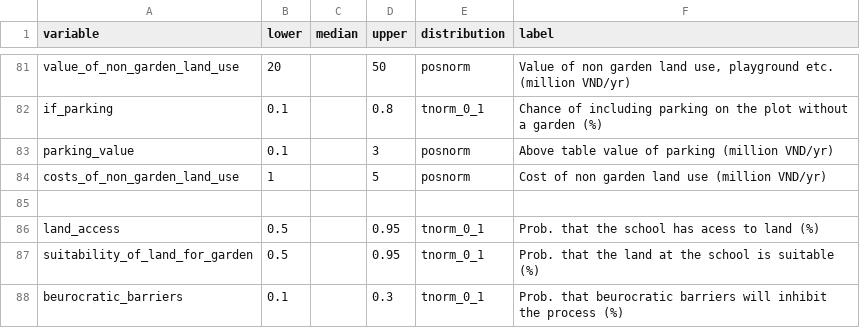
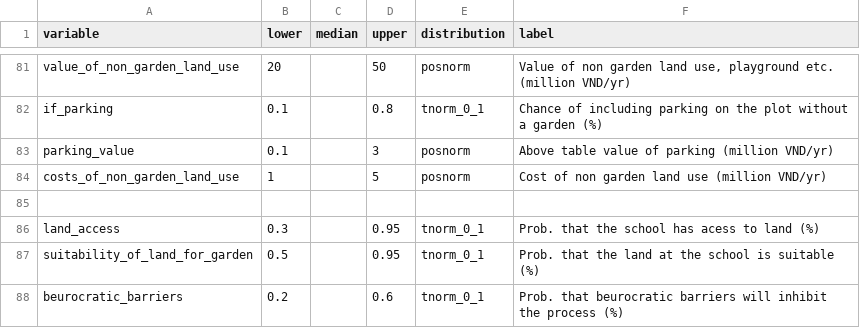
Before and after one commit to CWWhitney/nifam_codas_school_garden, a CSV file: inputs_school_garden.csv, drawn as a sheet; only a part is shown, gaps mark what is left out.

Commit message:
notes on public school risks, update NPV returns, update prob. for the risks to public schools

```diff
--- a/inputs_school_garden.csv
+++ b/inputs_school_garden.csv
@@ -85,4 +85,4 @@ costs_of_non_garden_land_use,1,,5,posnorm,Cost of non garden land use (million V
 ,,,,,
-land_access,0.5,,0.95,tnorm_0_1,Prob. that the school has acess to land (%)
+land_access,0.3,,0.95,tnorm_0_1,Prob. that the school has acess to land (%)
 suitability_of_land_for_garden,0.5,,0.95,tnorm_0_1,Prob. that the land at the school is suitable (%)
-beurocratic_barriers,0.1,,0.3,tnorm_0_1,Prob. that beurocratic barriers will inhibit the process (%)
+beurocratic_barriers,0.2,,0.6,tnorm_0_1,Prob. that beurocratic barriers will inhibit the process (%)
```
Also changed, not shown: 3 other files.
